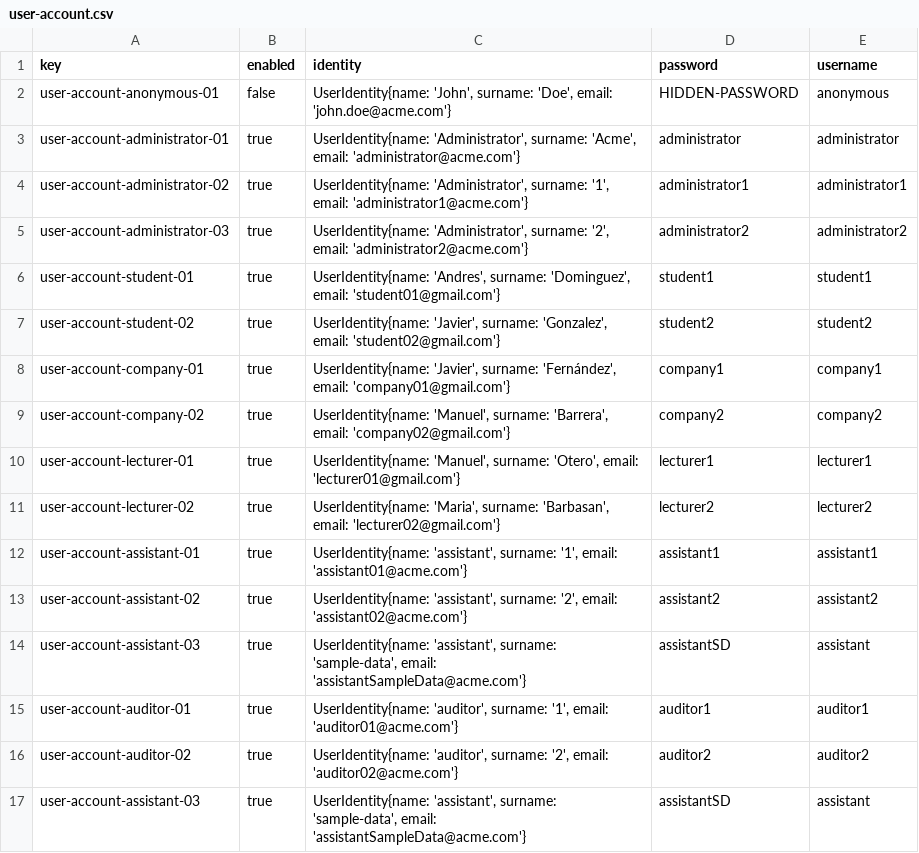
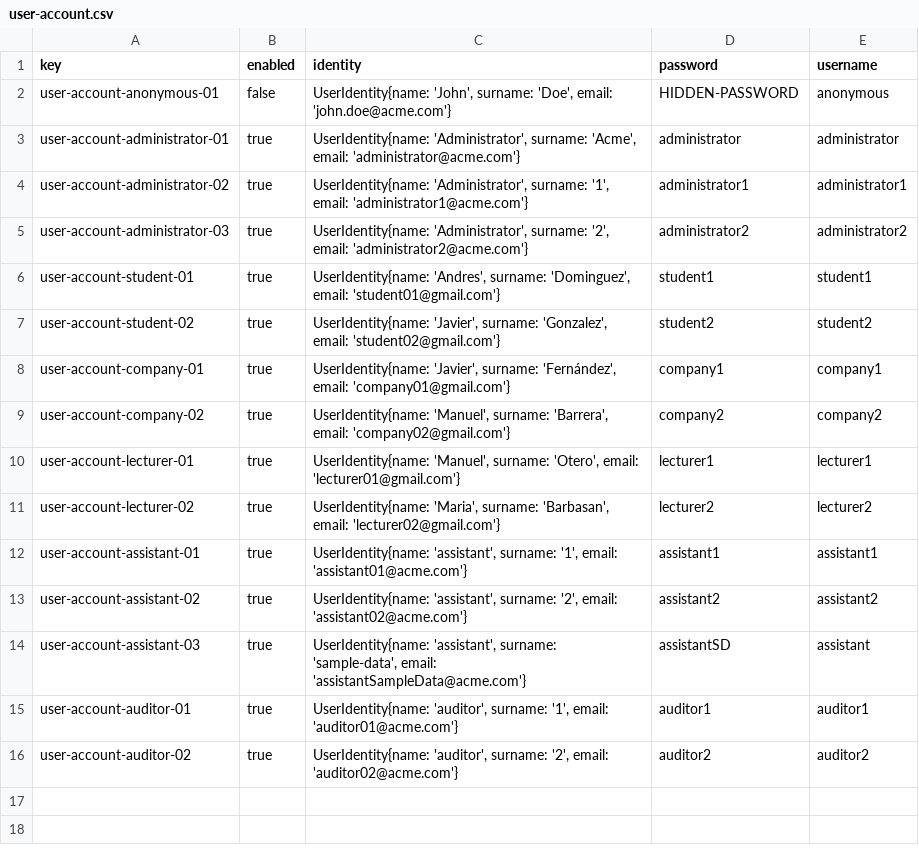
Before and after one commit to Miguel-Angel-Roldan-Garcia/Acme-L3, a CSV file: src/main/webapp/WEB-INF/resources/initial-data/user-account.csv, drawn as a sheet; the diff names each change by its address in the sheet, - before the commit and + after, or states it on an @@ line.

```diff
--- a/src/main/webapp/WEB-INF/resources/initial-data/user-account.csv
+++ b/src/main/webapp/WEB-INF/resources/initial-data/user-account.csv
-row 17: user-account-assistant-03 | true | UserIdentity{name: 'assistant', surname: 'sample-data', email: 'assistantSampleData@acme.com'} | assistantSD | assistant
```
Also changed, not shown: 3 other files.
